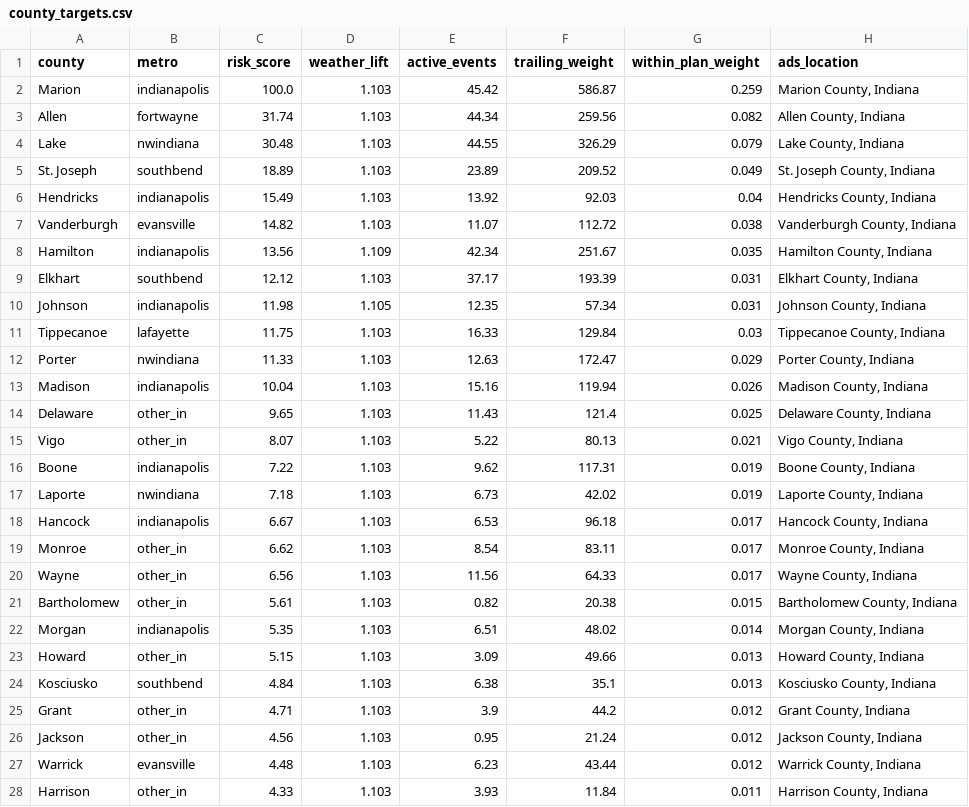
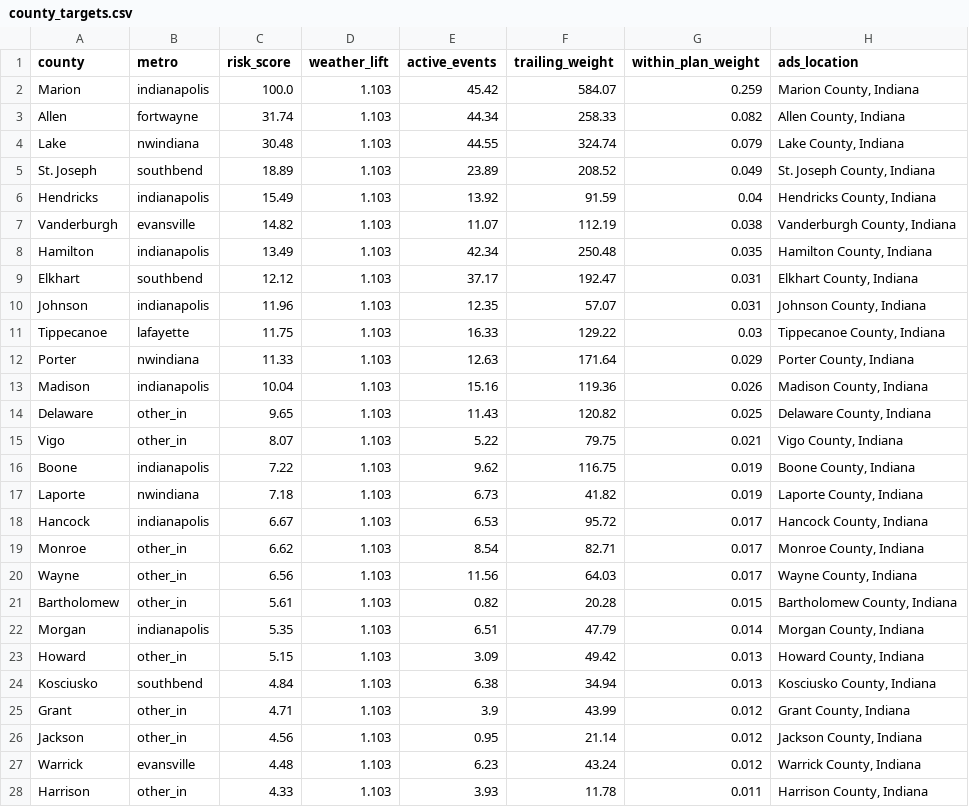
Before and after one commit to danielliu12/accident-forecaster, a CSV file: docs/county_targets.csv, drawn as a sheet; only a part is shown; the diff covers the shown part only.

```diff
--- a/docs/county_targets.csv
+++ b/docs/county_targets.csv
@@ -1,28 +1,28 @@
 county,metro,risk_score,weather_lift,active_events,trailing_weight,within_plan_weight,ads_location
-Marion,indianapolis,100.0,1.103,45.42,586.87,0.259,"Marion County, Indiana"
-Allen,fortwayne,31.74,1.103,44.34,259.56,0.082,"Allen County, Indiana"
-Lake,nwindiana,30.48,1.103,44.55,326.29,0.079,"Lake County, Indiana"
-St. Joseph,southbend,18.89,1.103,23.89,209.52,0.049,"St. Joseph County, Indiana"
-Hendricks,indianapolis,15.49,1.103,13.92,92.03,0.04,"Hendricks County, Indiana"
-Vanderburgh,evansville,14.82,1.103,11.07,112.72,0.038,"Vanderburgh County, Indiana"
-Hamilton,indianapolis,13.56,1.109,42.34,251.67,0.035,"Hamilton County, Indiana"
-Elkhart,southbend,12.12,1.103,37.17,193.39,0.031,"Elkhart County, Indiana"
-Johnson,indianapolis,11.98,1.105,12.35,57.34,0.031,"Johnson County, Indiana"
-Tippecanoe,lafayette,11.75,1.103,16.33,129.84,0.03,"Tippecanoe County, Indiana"
-Porter,nwindiana,11.33,1.103,12.63,172.47,0.029,"Porter County, Indiana"
-Madison,indianapolis,10.04,1.103,15.16,119.94,0.026,"Madison County, Indiana"
-Delaware,other_in,9.65,1.103,11.43,121.4,0.025,"Delaware County, Indiana"
-Vigo,other_in,8.07,1.103,5.22,80.13,0.021,"Vigo County, Indiana"
-Boone,indianapolis,7.22,1.103,9.62,117.31,0.019,"Boone County, Indiana"
-Laporte,nwindiana,7.18,1.103,6.73,42.02,0.019,"Laporte County, Indiana"
-Hancock,indianapolis,6.67,1.103,6.53,96.18,0.017,"Hancock County, Indiana"
-Monroe,other_in,6.62,1.103,8.54,83.11,0.017,"Monroe County, Indiana"
-Wayne,other_in,6.56,1.103,11.56,64.33,0.017,"Wayne County, Indiana"
-Bartholomew,other_in,5.61,1.103,0.82,20.38,0.015,"Bartholomew County, Indiana"
-Morgan,indianapolis,5.35,1.103,6.51,48.02,0.014,"Morgan County, Indiana"
-Howard,other_in,5.15,1.103,3.09,49.66,0.013,"Howard County, Indiana"
-Kosciusko,southbend,4.84,1.103,6.38,35.1,0.013,"Kosciusko County, Indiana"
-Grant,other_in,4.71,1.103,3.9,44.2,0.012,"Grant County, Indiana"
-Jackson,other_in,4.56,1.103,0.95,21.24,0.012,"Jackson County, Indiana"
-Warrick,evansville,4.48,1.103,6.23,43.44,0.012,"Warrick County, Indiana"
-Harrison,other_in,4.33,1.103,3.93,11.84,0.011,"Harrison County, Indiana"
+Marion,indianapolis,100.0,1.103,45.42,584.07,0.259,"Marion County, Indiana"
+Allen,fortwayne,31.74,1.103,44.34,258.33,0.082,"Allen County, Indiana"
+Lake,nwindiana,30.48,1.103,44.55,324.74,0.079,"Lake County, Indiana"
+St. Joseph,southbend,18.89,1.103,23.89,208.52,0.049,"St. Joseph County, Indiana"
+Hendricks,indianapolis,15.49,1.103,13.92,91.59,0.04,"Hendricks County, Indiana"
+Vanderburgh,evansville,14.82,1.103,11.07,112.19,0.038,"Vanderburgh County, Indiana"
+Hamilton,indianapolis,13.49,1.103,42.34,250.48,0.035,"Hamilton County, Indiana"
+Elkhart,southbend,12.12,1.103,37.17,192.47,0.031,"Elkhart County, Indiana"
+Johnson,indianapolis,11.96,1.103,12.35,57.07,0.031,"Johnson County, Indiana"
+Tippecanoe,lafayette,11.75,1.103,16.33,129.22,0.03,"Tippecanoe County, Indiana"
+Porter,nwindiana,11.33,1.103,12.63,171.64,0.029,"Porter County, Indiana"
+Madison,indianapolis,10.04,1.103,15.16,119.36,0.026,"Madison County, Indiana"
+Delaware,other_in,9.65,1.103,11.43,120.82,0.025,"Delaware County, Indiana"
+Vigo,other_in,8.07,1.103,5.22,79.75,0.021,"Vigo County, Indiana"
+Boone,indianapolis,7.22,1.103,9.62,116.75,0.019,"Boone County, Indiana"
+Laporte,nwindiana,7.18,1.103,6.73,41.82,0.019,"Laporte County, Indiana"
+Hancock,indianapolis,6.67,1.103,6.53,95.72,0.017,"Hancock County, Indiana"
+Monroe,other_in,6.62,1.103,8.54,82.71,0.017,"Monroe County, Indiana"
+Wayne,other_in,6.56,1.103,11.56,64.03,0.017,"Wayne County, Indiana"
+Bartholomew,other_in,5.61,1.103,0.82,20.28,0.015,"Bartholomew County, Indiana"
+Morgan,indianapolis,5.35,1.103,6.51,47.79,0.014,"Morgan County, Indiana"
+Howard,other_in,5.15,1.103,3.09,49.42,0.013,"Howard County, Indiana"
+Kosciusko,southbend,4.84,1.103,6.38,34.94,0.013,"Kosciusko County, Indiana"
+Grant,other_in,4.71,1.103,3.9,43.99,0.012,"Grant County, Indiana"
+Jackson,other_in,4.56,1.103,0.95,21.14,0.012,"Jackson County, Indiana"
+Warrick,evansville,4.48,1.103,6.23,43.24,0.012,"Warrick County, Indiana"
+Harrison,other_in,4.33,1.103,3.93,11.78,0.011,"Harrison County, Indiana"
```
Also changed, not shown: 3 edited cells elsewhere in this file, docs/county_risk.csv, docs/dayparting.csv, 6 other files.
